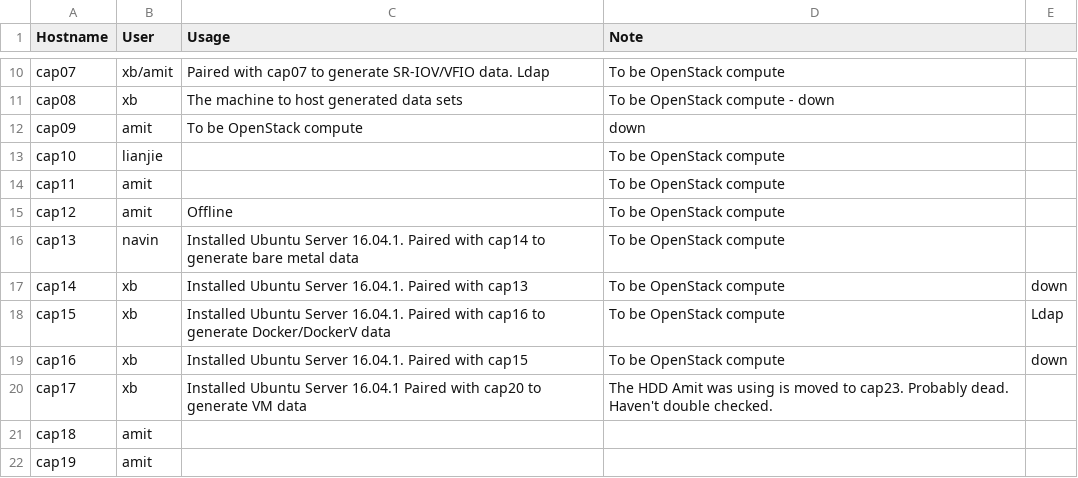
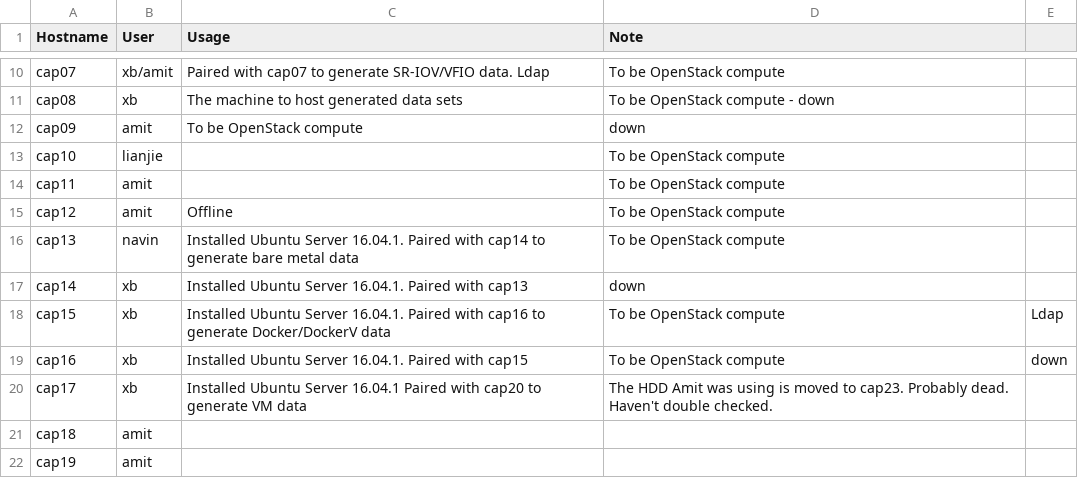
Before and after one commit to ams01/cap-cluster, a CSV file: cluster_nodes.csv, drawn as a sheet; only a part is shown, gaps mark what is left out.

Commit message:
Update cluster_nodes.csv

```diff
--- a/cluster_nodes.csv
+++ b/cluster_nodes.csv
@@ -16,3 +16,3 @@ cap12,amit,Offline,To be OpenStack compute
 cap13,navin,Installed Ubuntu Server 16.04.1. Paired with cap14 to generate bare metal data,To be OpenStack compute
-cap14,xb,Installed Ubuntu Server 16.04.1. Paired with cap13,To be OpenStack compute, down
+cap14,xb,Installed Ubuntu Server 16.04.1. Paired with cap13, down
 cap15,xb,Installed Ubuntu Server 16.04.1. Paired with cap16 to generate Docker/DockerV data,To be OpenStack compute, Ldap
```
